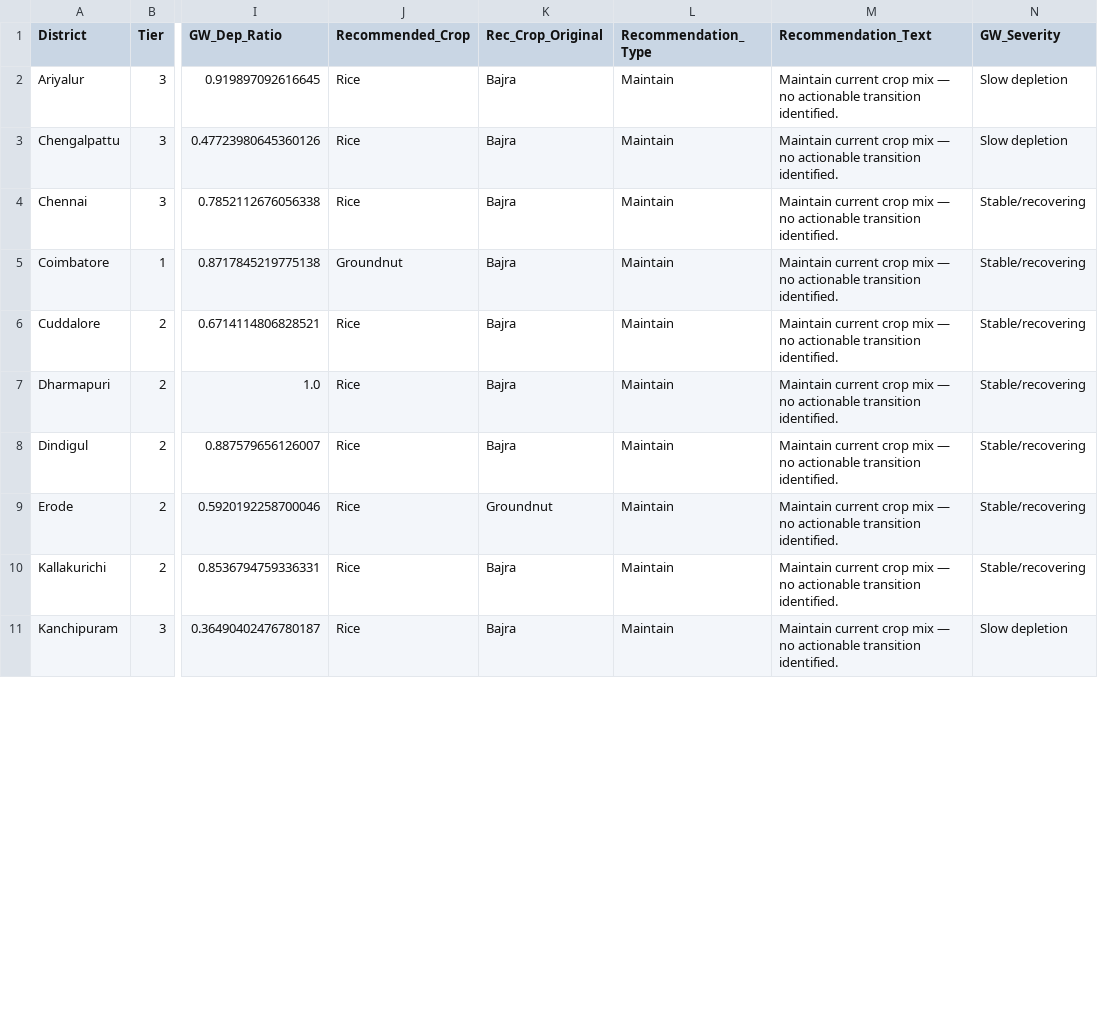
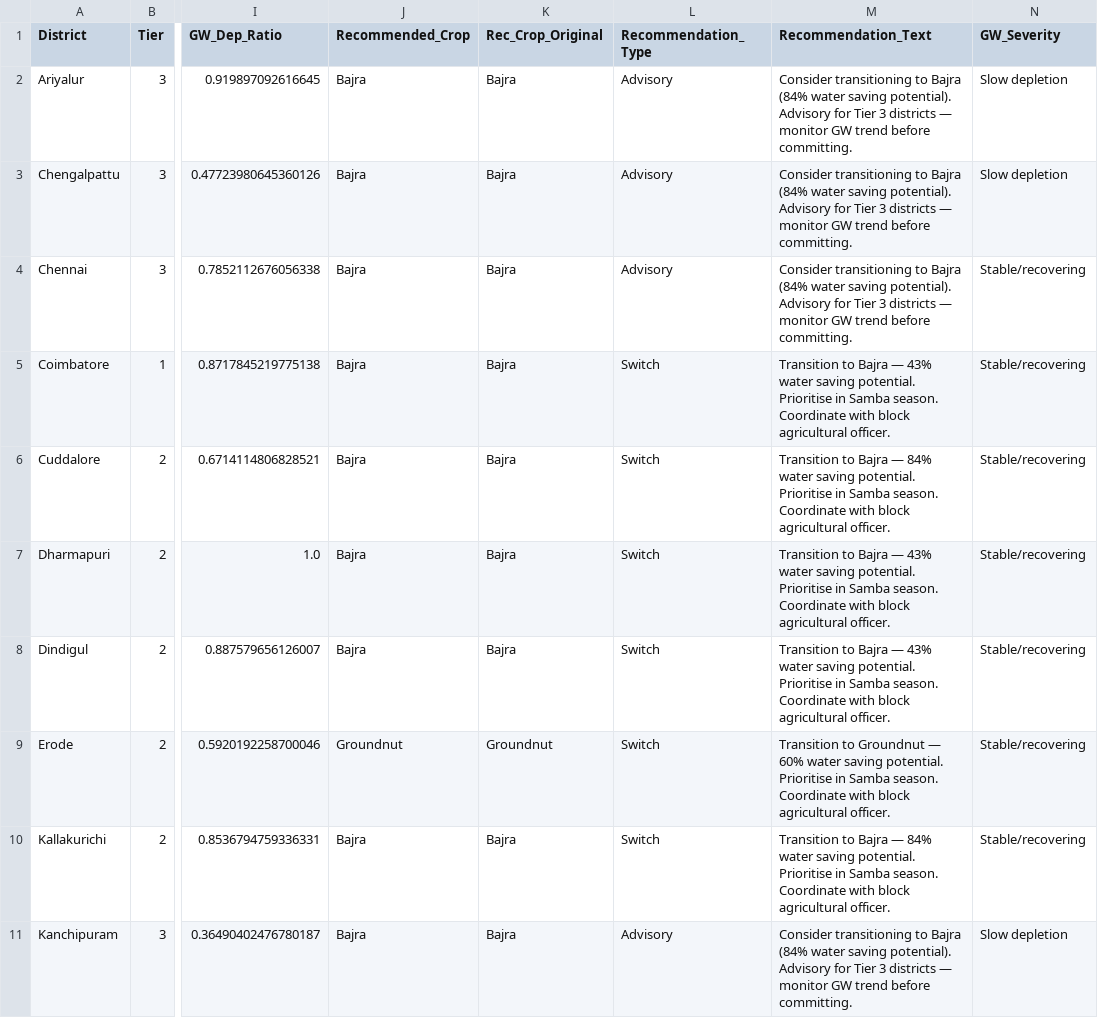
Before and after one commit to yuvarajarunachalam/casa-net-dashboard, a CSV file: public/data/district_tiers.csv, drawn as a sheet; only a part is shown, gaps mark what is left out; the diff covers the shown part only; the diff names each change by its address in the sheet, - before the commit and + after, or states it on an @@ line.

```diff
--- a/public/data/district_tiers.csv
+++ b/public/data/district_tiers.csv
-J2:J4 (Recommended_Crop): Rice
+J2:J4 (Recommended_Crop): Bajra
-L2:L4 (Recommendation_Type): Maintain
+L2:L4 (Recommendation_Type): Advisory
-M2:M4 (Recommendation_Text): Maintain current crop mix — no actionable transition identified.
+M2:M4 (Recommendation_Text): Consider transitioning to Bajra (84% water saving potential). Advisory for Tier 3 districts — monitor GW trend before committing.
-J5 (Recommended_Crop): Groundnut
+J5 (Recommended_Crop): Bajra
-L5:L10 (Recommendation_Type): Maintain
+L5:L10 (Recommendation_Type): Switch
-M5 (Recommendation_Text): Maintain current crop mix — no actionable transition identified.
+M5 (Recommendation_Text): Transition to Bajra — 43% water saving potential. Prioritise in Samba season. Coordinate with block agricultural officer.
-J6:J8 (Recommended_Crop): Rice
+J6:J8 (Recommended_Crop): Bajra
-M6 (Recommendation_Text): Maintain current crop mix — no actionable transition identified.
+M6 (Recommendation_Text): Transition to Bajra — 84% water saving potential. Prioritise in Samba season. Coordinate with block agricultural officer.
-M7:M8 (Recommendation_Text): Maintain current crop mix — no actionable transition identified.
+M7:M8 (Recommendation_Text): Transition to Bajra — 43% water saving potential. Prioritise in Samba season. Coordinate with block agricultural officer.
-J9 (Recommended_Crop): Rice
+J9 (Recommended_Crop): Groundnut
-M9 (Recommendation_Text): Maintain current crop mix — no actionable transition identified.
+M9 (Recommendation_Text): Transition to Groundnut — 60% water saving potential. Prioritise in Samba season. Coordinate with block agricultural officer.
-J10:J11 (Recommended_Crop): Rice
+J10:J11 (Recommended_Crop): Bajra
-M10 (Recommendation_Text): Maintain current crop mix — no actionable transition identified.
+M10 (Recommendation_Text): Transition to Bajra — 84% water saving potential. Prioritise in Samba season. Coordinate with block agricultural officer.
-L11 (Recommendation_Type): Maintain
+L11 (Recommendation_Type): Advisory
-M11 (Recommendation_Text): Maintain current crop mix — no actionable transition identified.
+M11 (Recommendation_Text): Consider transitioning to Bajra (84% water saving potential). Advisory for Tier 3 districts — monitor GW trend before committing.
```
Also changed, not shown: 75 edited cells elsewhere in this file, public/data/feasibility_scores.csv, public/data/policy_summary.csv, 3 other files.
